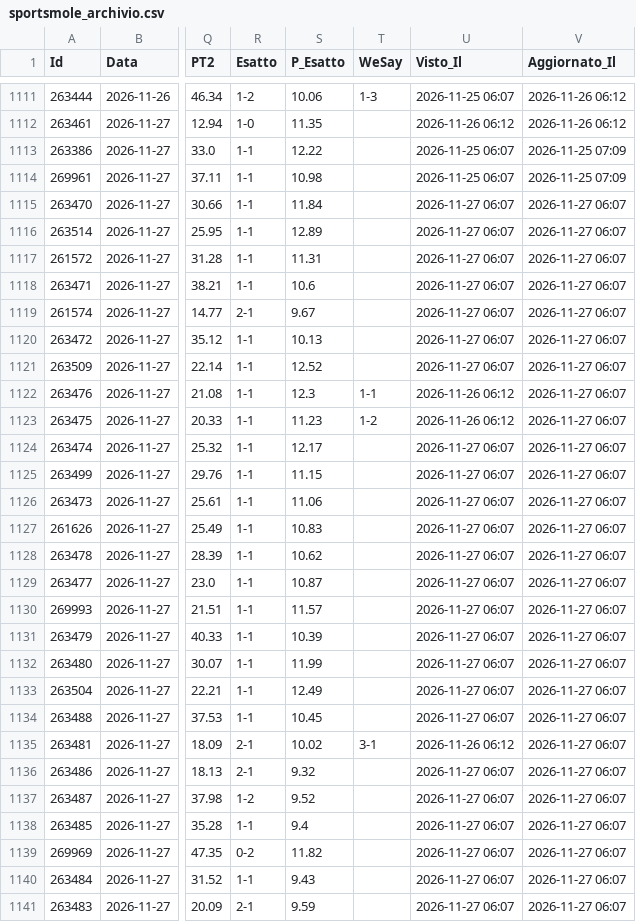
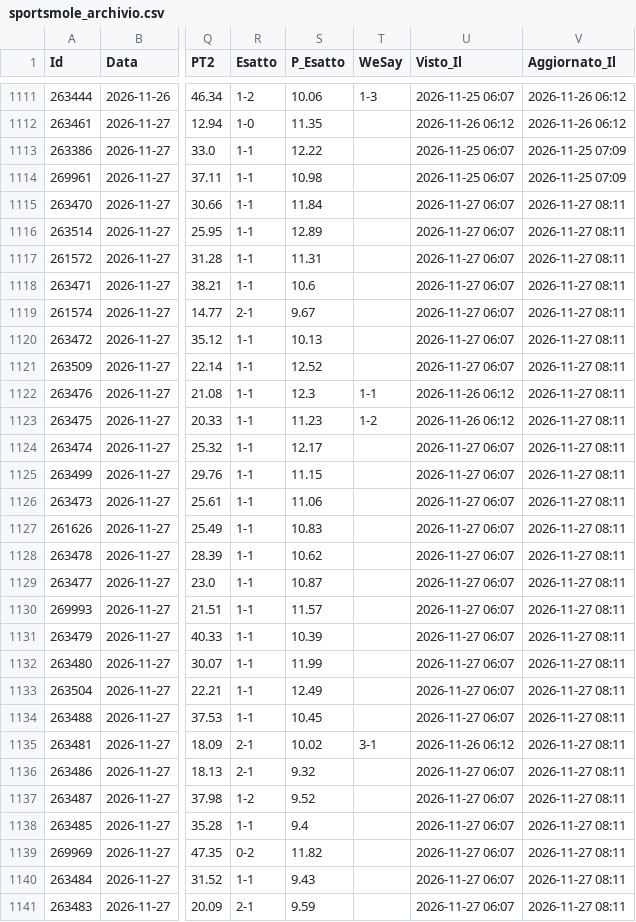
Before and after one commit to Caltiki/pronostici-repo, a CSV file: sportsmole_archivio.csv, drawn as a sheet; only a part is shown, gaps mark what is left out; the diff covers the shown part only; the diff names each change by its address in the sheet, - before the commit and + after, or states it on an @@ line.

Commit message:
Update sportsmole 2026-11-27

```diff
--- a/sportsmole_archivio.csv
+++ b/sportsmole_archivio.csv
-V1115:V1141 (Aggiornato_Il): 2026-11-27 06:07
+V1115:V1141 (Aggiornato_Il): 2026-11-27 08:11
```
Also changed, not shown: 80 edited cells elsewhere in this file, 2 other files.
